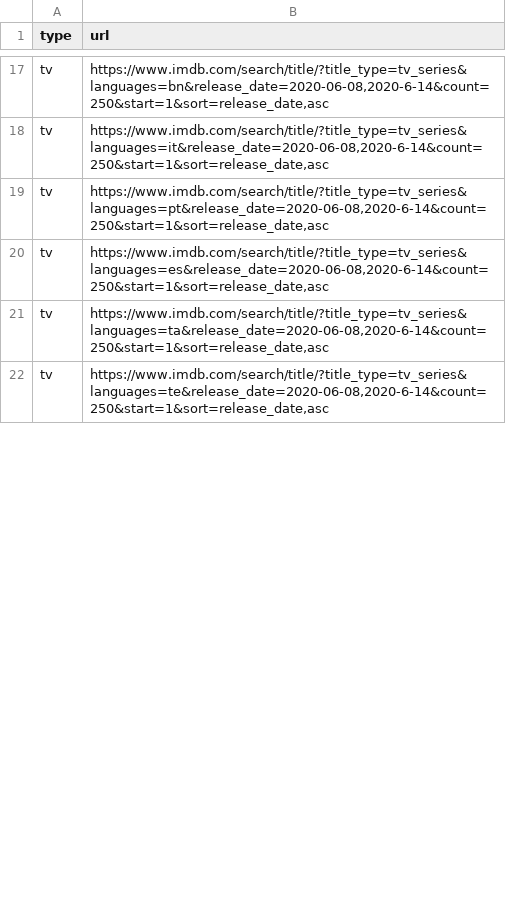
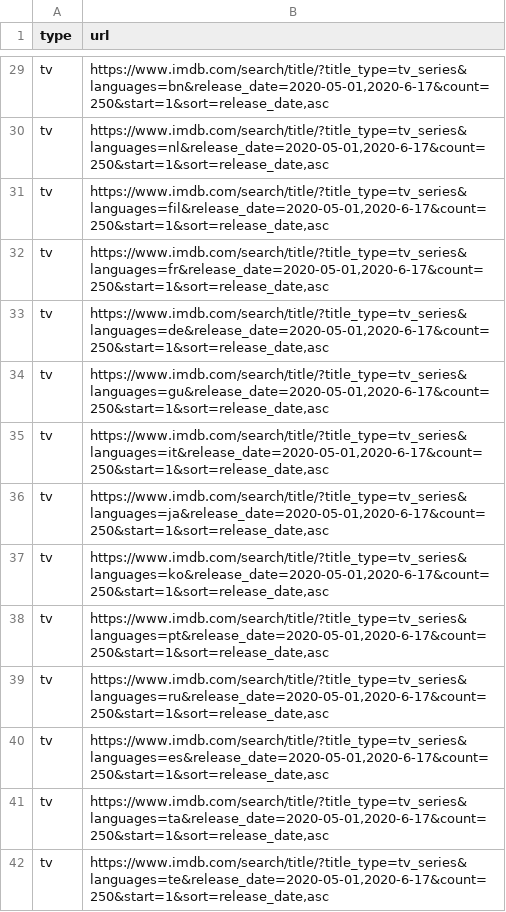
Before and after one commit to flibo-tech/data_pipelines, a CSV file: scraping_utilities/new_imdb_title_urls.csv, drawn as a sheet; only a part is shown, gaps mark what is left out; addresses are those after the commit; the diff covers the shown part only; the diff names each change by its address in the sheet, - before the commit and + after, or states it on an @@ line.

Commit message:
testing script for imdb meta info scraping

```diff
--- a/scraping_utilities/new_imdb_title_urls.csv
+++ b/scraping_utilities/new_imdb_title_urls.csv
-B29 (url): https://www.imdb.com/search/title/?title_type=tv_series&languages=bn&release_date=2020-06-08,2020-6-14&count=250&start=1&sort=release_date,asc
+B29 (url): https://www.imdb.com/search/title/?title_type=tv_series&languages=bn&release_date=2020-05-01,2020-6-17&count=250&start=1&sort=release_date,asc
+row 30: tv | https://www.imdb.com/search/title/?title_type=tv_series&languages=nl&release_date=2020-05-01,2020-6-17&count=250&start=1&sort=release_date,asc
+row 31: tv | https://www.imdb.com/search/title/?title_type=tv_series&languages=fil&release_date=2020-05-01,2020-6-17&count=250&start=1&sort=release_date,asc
+row 32: tv | https://www.imdb.com/search/title/?title_type=tv_series&languages=fr&release_date=2020-05-01,2020-6-17&count=250&start=1&sort=release_date,asc
+row 33: tv | https://www.imdb.com/search/title/?title_type=tv_series&languages=de&release_date=2020-05-01,2020-6-17&count=250&start=1&sort=release_date,asc
+row 34: tv | https://www.imdb.com/search/title/?title_type=tv_series&languages=gu&release_date=2020-05-01,2020-6-17&count=250&start=1&sort=release_date,asc
-B35 (url): https://www.imdb.com/search/title/?title_type=tv_series&languages=it&release_date=2020-06-08,2020-6-14&count=250&start=1&sort=release_date,asc
+B35 (url): https://www.imdb.com/search/title/?title_type=tv_series&languages=it&release_date=2020-05-01,2020-6-17&count=250&start=1&sort=release_date,asc
+row 36: tv | https://www.imdb.com/search/title/?title_type=tv_series&languages=ja&release_date=2020-05-01,2020-6-17&count=250&start=1&sort=release_date,asc
+row 37: tv | https://www.imdb.com/search/title/?title_type=tv_series&languages=ko&release_date=2020-05-01,2020-6-17&count=250&start=1&sort=release_date,asc
-B38 (url): https://www.imdb.com/search/title/?title_type=tv_series&languages=pt&release_date=2020-06-08,2020-6-14&count=250&start=1&sort=release_date,asc
+B38 (url): https://www.imdb.com/search/title/?title_type=tv_series&languages=pt&release_date=2020-05-01,2020-6-17&count=250&start=1&sort=release_date,asc
+row 39: tv | https://www.imdb.com/search/title/?title_type=tv_series&languages=ru&release_date=2020-05-01,2020-6-17&count=250&start=1&sort=release_date,asc
-B40 (url): https://www.imdb.com/search/title/?title_type=tv_series&languages=es&release_date=2020-06-08,2020-6-14&count=250&start=1&sort=release_date,asc
+B40 (url): https://www.imdb.com/search/title/?title_type=tv_series&languages=es&release_date=2020-05-01,2020-6-17&count=250&start=1&sort=release_date,asc
-B41 (url): https://www.imdb.com/search/title/?title_type=tv_series&languages=ta&release_date=2020-06-08,2020-6-14&count=250&start=1&sort=release_date,asc
+B41 (url): https://www.imdb.com/search/title/?title_type=tv_series&languages=ta&release_date=2020-05-01,2020-6-17&count=250&start=1&sort=release_date,asc
-B42 (url): https://www.imdb.com/search/title/?title_type=tv_series&languages=te&release_date=2020-06-08,2020-6-14&count=250&start=1&sort=release_date,asc
+B42 (url): https://www.imdb.com/search/title/?title_type=tv_series&languages=te&release_date=2020-05-01,2020-6-17&count=250&start=1&sort=release_date,asc
```
Also changed, not shown: 23 added rows and 19 edited cells elsewhere in this file.
